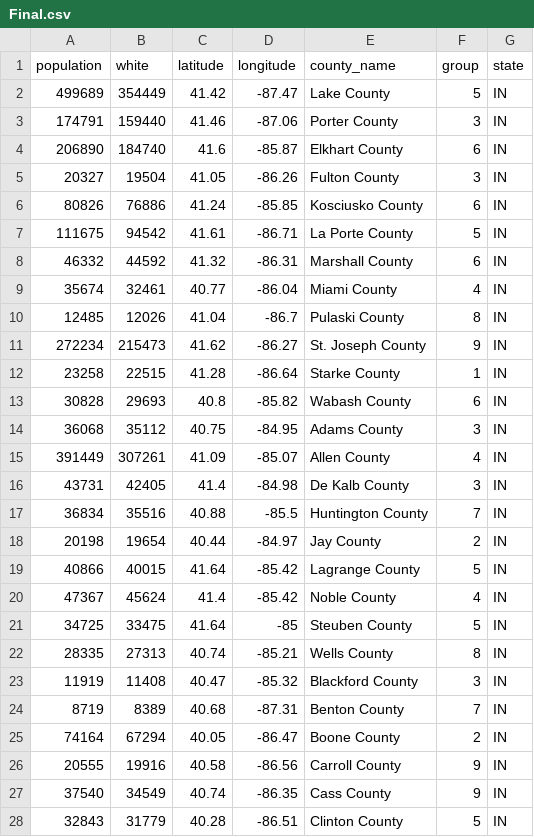
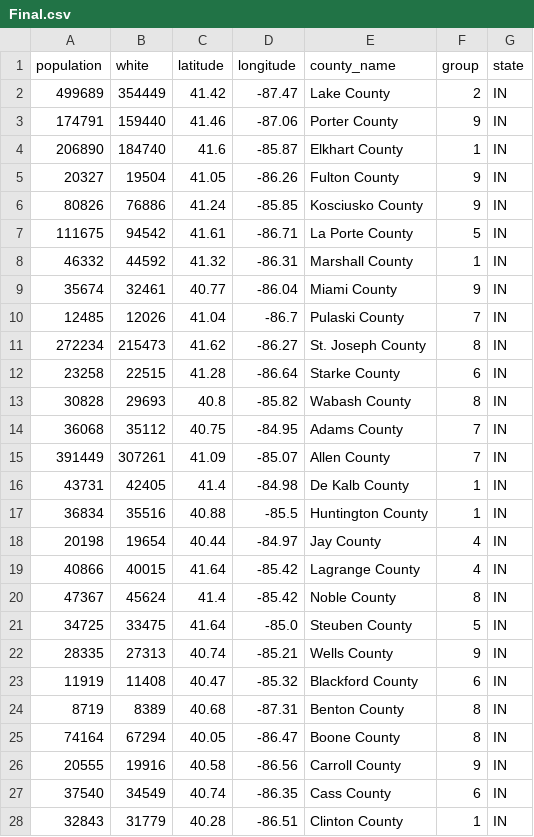
Before and after one commit to garobazarbachian/Integer-Programming---Algorithmic-Redistricting, a CSV file: Final.csv, drawn as a sheet; only a part is shown; the diff covers the shown part only.

```diff
--- a/Final.csv
+++ b/Final.csv
@@ -1,28 +1,28 @@
 population,white,latitude,longitude,county_name,group,state
-499689,354449,41.42,-87.47,Lake County,5,IN
-174791,159440,41.46,-87.06,Porter County,3,IN
-206890,184740,41.6,-85.87,Elkhart County,6,IN
-20327,19504,41.05,-86.26,Fulton County,3,IN
-80826,76886,41.24,-85.85,Kosciusko County,6,IN
+499689,354449,41.42,-87.47,Lake County,2,IN
+174791,159440,41.46,-87.06,Porter County,9,IN
+206890,184740,41.6,-85.87,Elkhart County,1,IN
+20327,19504,41.05,-86.26,Fulton County,9,IN
+80826,76886,41.24,-85.85,Kosciusko County,9,IN
 111675,94542,41.61,-86.71,La Porte County,5,IN
-46332,44592,41.32,-86.31,Marshall County,6,IN
-35674,32461,40.77,-86.04,Miami County,4,IN
-12485,12026,41.04,-86.7,Pulaski County,8,IN
-272234,215473,41.62,-86.27,St. Joseph County,9,IN
-23258,22515,41.28,-86.64,Starke County,1,IN
-30828,29693,40.8,-85.82,Wabash County,6,IN
-36068,35112,40.75,-84.95,Adams County,3,IN
-391449,307261,41.09,-85.07,Allen County,4,IN
-43731,42405,41.4,-84.98,De Kalb County,3,IN
-36834,35516,40.88,-85.5,Huntington County,7,IN
-20198,19654,40.44,-84.97,Jay County,2,IN
-40866,40015,41.64,-85.42,Lagrange County,5,IN
-47367,45624,41.4,-85.42,Noble County,4,IN
-34725,33475,41.64,-85,Steuben County,5,IN
-28335,27313,40.74,-85.21,Wells County,8,IN
-11919,11408,40.47,-85.32,Blackford County,3,IN
-8719,8389,40.68,-87.31,Benton County,7,IN
-74164,67294,40.05,-86.47,Boone County,2,IN
+46332,44592,41.32,-86.31,Marshall County,1,IN
+35674,32461,40.77,-86.04,Miami County,9,IN
+12485,12026,41.04,-86.7,Pulaski County,7,IN
+272234,215473,41.62,-86.27,St. Joseph County,8,IN
+23258,22515,41.28,-86.64,Starke County,6,IN
+30828,29693,40.8,-85.82,Wabash County,8,IN
+36068,35112,40.75,-84.95,Adams County,7,IN
+391449,307261,41.09,-85.07,Allen County,7,IN
+43731,42405,41.4,-84.98,De Kalb County,1,IN
+36834,35516,40.88,-85.5,Huntington County,1,IN
+20198,19654,40.44,-84.97,Jay County,4,IN
+40866,40015,41.64,-85.42,Lagrange County,4,IN
+47367,45624,41.4,-85.42,Noble County,8,IN
+34725,33475,41.64,-85.0,Steuben County,5,IN
+28335,27313,40.74,-85.21,Wells County,9,IN
+11919,11408,40.47,-85.32,Blackford County,6,IN
+8719,8389,40.68,-87.31,Benton County,8,IN
+74164,67294,40.05,-86.47,Boone County,8,IN
 20555,19916,40.58,-86.56,Carroll County,9,IN
-37540,34549,40.74,-86.35,Cass County,9,IN
-32843,31779,40.28,-86.51,Clinton County,5,IN
+37540,34549,40.74,-86.35,Cass County,6,IN
+32843,31779,40.28,-86.51,Clinton County,1,IN
```
Also changed, not shown: 62 edited cells elsewhere in this file, 1 other file.
